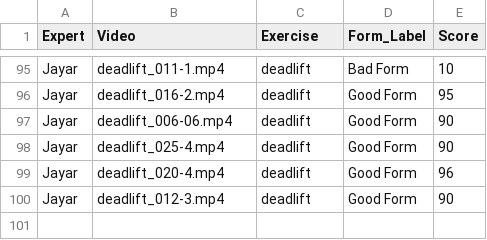
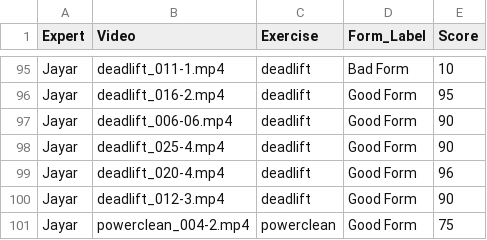
Before and after one commit to Exryz/video-scoring, a CSV file: expert_scores.csv, drawn as a sheet; only a part is shown, gaps mark what is left out; the diff names each change by its address in the sheet, - before the commit and + after, or states it on an @@ line.

Commit message:
Jayar scored powerclean_004-2.mp4

```diff
--- a/expert_scores.csv
+++ b/expert_scores.csv
+row 101: Jayar | powerclean_004-2.mp4 | powerclean | Good Form | 75
```
